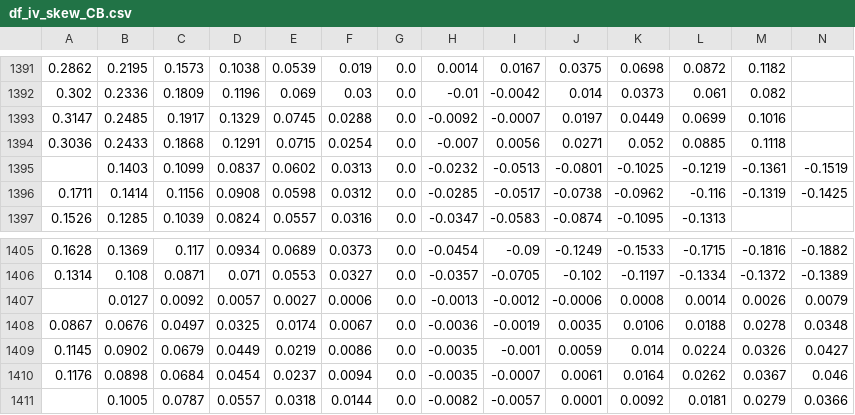
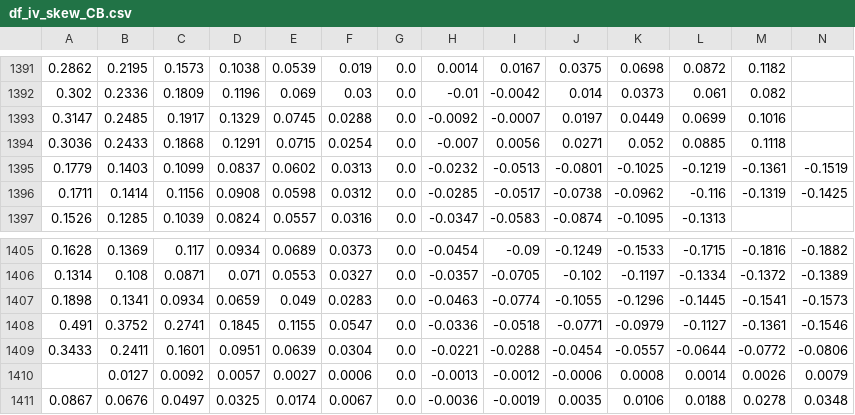
Before and after one commit to bgithub1/volgrid, a CSV file: volgrid/df_iv_skew_CB.csv, drawn as a sheet; only a part is shown, gaps mark what is left out; the shorter side is filled out with more unchanged rows; rows hold the shown columns only; the diff names each change by its address in the sheet, - before the commit and + after, or states it on an @@ line.

```diff
--- a/volgrid/df_iv_skew_CB.csv
+++ b/volgrid/df_iv_skew_CB.csv
-A1395: (empty)
+A1395: 0.1779
+row 1407: 0.1898 | 0.1341 | 0.0934 | 0.0659 | 0.049 | 0.0283 | 0.0 | -0.0463 | -0.0774 | -0.1055 | -0.1296 | -0.1445 | -0.1541 | -0.1573
+row 1408: 0.491 | 0.3752 | 0.2741 | 0.1845 | 0.1155 | 0.0547 | 0.0 | -0.0336 | -0.0518 | -0.0771 | -0.0979 | -0.1127 | -0.1361 | -0.1546
+row 1409: 0.3433 | 0.2411 | 0.1601 | 0.0951 | 0.0639 | 0.0304 | 0.0 | -0.0221 | -0.0288 | -0.0454 | -0.0557 | -0.0644 | -0.0772 | -0.0806
```
Also changed, not shown: volgrid/df_iv_skew_CL.csv, volgrid/df_iv_skew_ES.csv, 5 other files.
